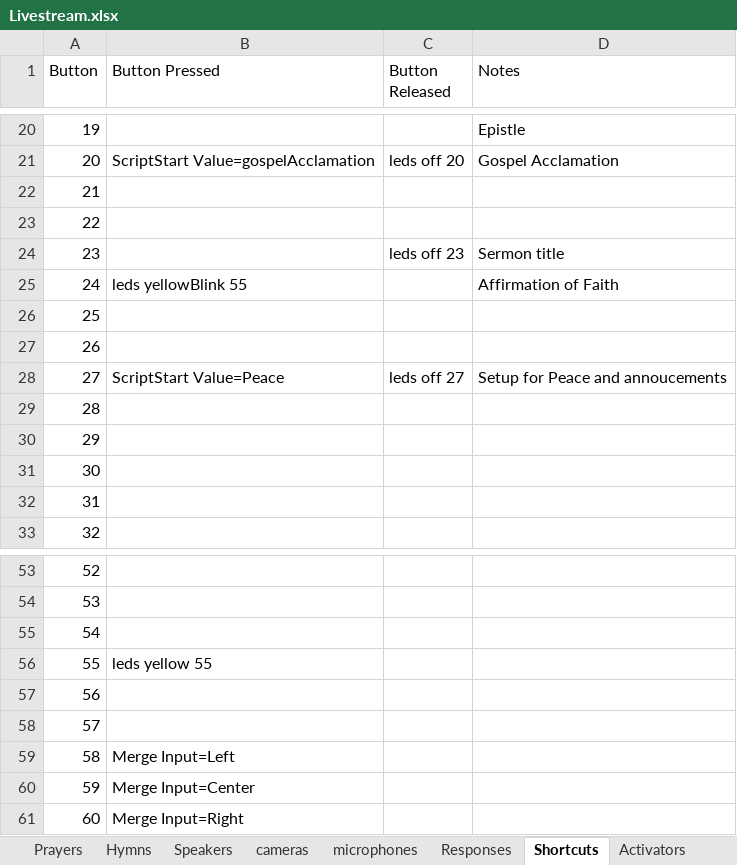
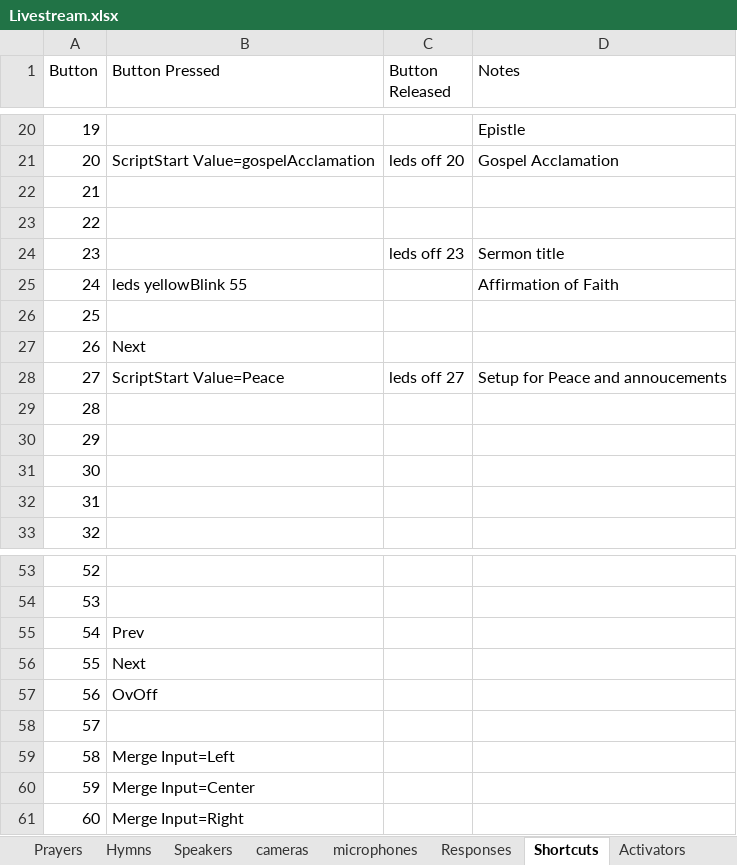
Before and after one commit to lobosat/APCvmix, an Excel workbook: Livestream.xlsx, sheet Shortcuts, drawn as a sheet; only a part is shown, gaps mark what is left out; values as stored, in another font and other column widths than the file's, no borders; the diff names each change by its address in the sheet, - before the commit and + after, or states it on an @@ line.

```diff
--- a/Livestream.xlsx (sheet Shortcuts)
+++ b/Livestream.xlsx (sheet Shortcuts)
-B27 (Button Pressed): (empty)
+B27 (Button Pressed): Next
-B55 (Button Pressed): (empty)
+B55 (Button Pressed): Prev
-B56 (Button Pressed): leds yellow 55
+B56 (Button Pressed): Next
-B57 (Button Pressed): (empty)
+B57 (Button Pressed): OvOff
```
Also changed, not shown: sheet Activators, 1 other file.
